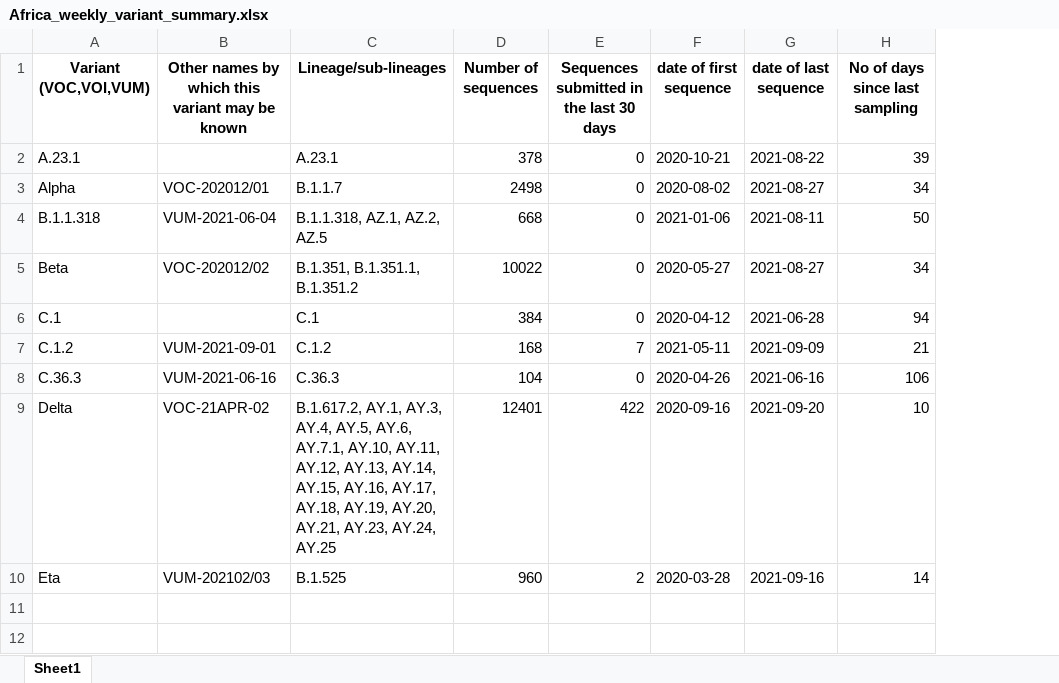
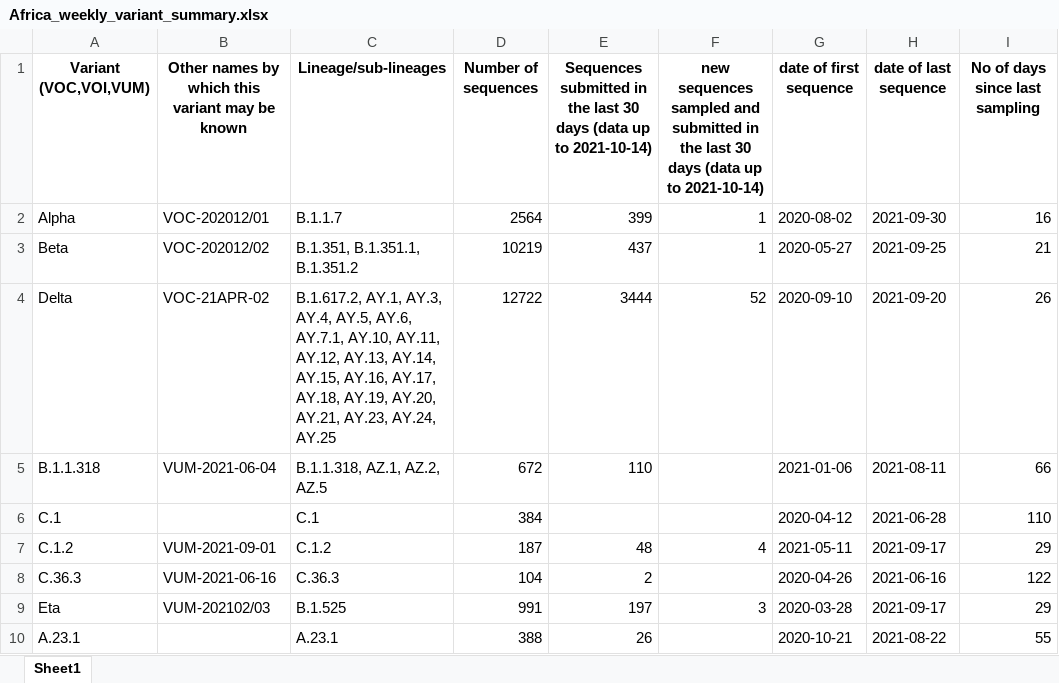
Before and after one commit to CERI-KRISP/vmd, an Excel workbook: Africa_weekly_variant_summary.xlsx, sheet Sheet1, drawn as a sheet; values as stored, in another font and other column widths than the file's, no borders; removed rows and columns are numbered as before the commit, all else as after; the diff names each change by its address in the sheet, - before the commit and + after, or states it on an @@ line.

Commit message:
Updated voi/voc table) structure and new data upto 14th Oct.

```diff
--- a/Africa_weekly_variant_summary.xlsx (sheet Sheet1)
+++ b/Africa_weekly_variant_summary.xlsx (sheet Sheet1)
-column E, row 1: Sequences submitted in the last 30 days; rows 3-4: 0 | 0; rows 6-8: 0 | 7 | 0; row 10: 2
+column E, rows 1-2: Sequences submitted in the last 30 days (data up to 2021-10-14) | 399; rows 5-9: 110 |  | 48 | 2 | 197
+column F, rows 1-2: new sequences sampled and submitted in the last 30 days (data up to 2021-10-14) | 1; rows 7-9: 4 |  | 3
-row 2: A.23.1 |  | A.23.1 | 378 | 0 | 2020-10-21 | 2021-08-22 | 39
-D2 (Number of sequences): 2498
+D2 (Number of sequences): 2564
-H2 (date of last sequence): 2021-08-27
+H2 (date of last sequence): 2021-09-30
-I2 (No of days since last sampling): 34
+I2 (No of days since last sampling): 16
+row 3: Beta | VOC-202012/02 | B.1.351, B.1.351.1, B.1.351.2 | 10219 | 437 | 1 | 2020-05-27 | 2021-09-25 | 21
+row 4: Delta | VOC-21APR-02 | B.1.617.2, AY.1, AY.3, AY.4, AY.5, AY.6, AY.7.1, AY.10, AY.11, AY.12, AY.13, AY.14, AY.15, AY.16, AY.17, AY.18, AY.19, AY.20, AY.21, AY.23, AY.24, AY.25 | 12722 | 3444 | 52 | 2020-09-10 | 2021-09-20 | 26
-D5 (Number of sequences): 668
+D5 (Number of sequences): 672
-I5 (No of days since last sampling): 50
+I5 (No of days since last sampling): 66
-row 5: Beta | VOC-202012/02 | B.1.351, B.1.351.1, B.1.351.2 | 10022 | 0 | 2020-05-27 | 2021-08-27 | 34
-I6 (No of days since last sampling): 94
+I6 (No of days since last sampling): 110
-D7 (Number of sequences): 168
+D7 (Number of sequences): 187
-H7 (date of last sequence): 2021-09-09
+H7 (date of last sequence): 2021-09-17
-I7 (No of days since last sampling): 21
+I7 (No of days since last sampling): 29
-I8 (No of days since last sampling): 106
+I8 (No of days since last sampling): 122
-row 9: Delta | VOC-21APR-02 | B.1.617.2, AY.1, AY.3, AY.4, AY.5, AY.6, AY.7.1, AY.10, AY.11, AY.12, AY.13, AY.14, AY.15, AY.16, AY.17, AY.18, AY.19, AY.20, AY.21, AY.23, AY.24, AY.25 | 12401 | 422 | 2020-09-16 | 2021-09-20 | 10
-D9 (Number of sequences): 960
+D9 (Number of sequences): 991
-H9 (date of last sequence): 2021-09-16
+H9 (date of last sequence): 2021-09-17
-I9 (No of days since last sampling): 14
+I9 (No of days since last sampling): 29
+row 10: A.23.1 |  | A.23.1 | 388 | 26 |  | 2020-10-21 | 2021-08-22 | 55
```
Also changed, not shown: africa_beta_sadac_summary.xlsx, 7 other files.
